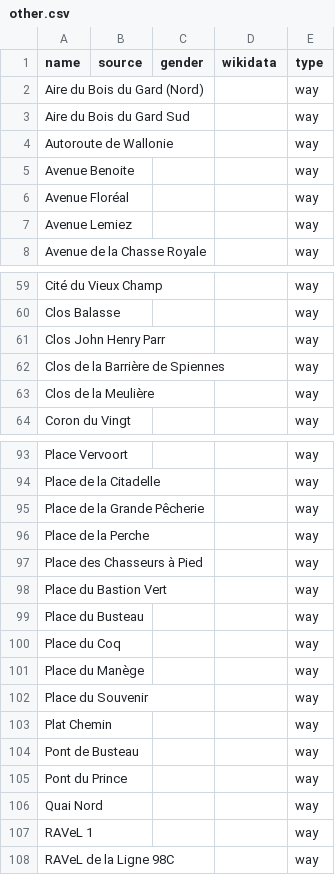
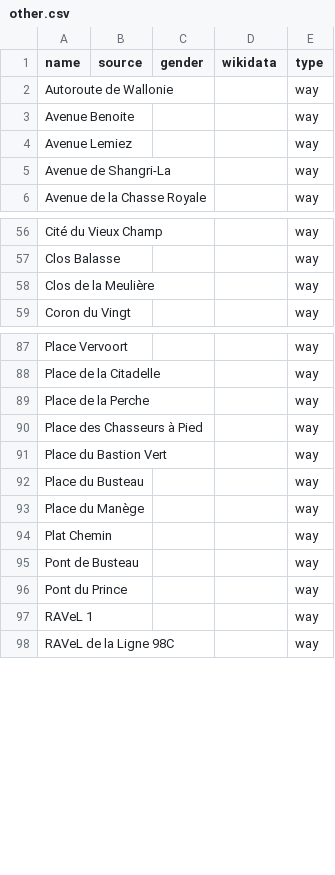
Before and after one commit to EqualStreetNames/equalstreetnames-mons, a CSV file: data/other.csv, drawn as a sheet; only a part is shown, gaps mark what is left out; removed rows and columns are numbered as before the commit, all else as after; the diff covers the shown part only; the diff names each change by its address in the sheet, - before the commit and + after, or states it on an @@ line.

```diff
--- a/data/other.csv
+++ b/data/other.csv
-row 2: Aire du Bois du Gard (Nord) |  |  |  | way
-row 3: Aire du Bois du Gard Sud |  |  |  | way
-row 6: Avenue Floréal |  |  |  | way
+row 5: Avenue de Shangri-La |  |  |  | way
-row 61: Clos John Henry Parr |  |  |  | way
-row 62: Clos de la Barrière de Spiennes |  |  |  | way
-row 95: Place de la Grande Pêcherie |  |  |  | way
-row 100: Place du Coq |  |  |  | way
-row 102: Place du Souvenir |  |  |  | way
-row 106: Quai Nord |  |  |  | way
```
Also changed, not shown: 2 added rows and 18 removed rows elsewhere in this file, data/gender.csv, 2 other files.
